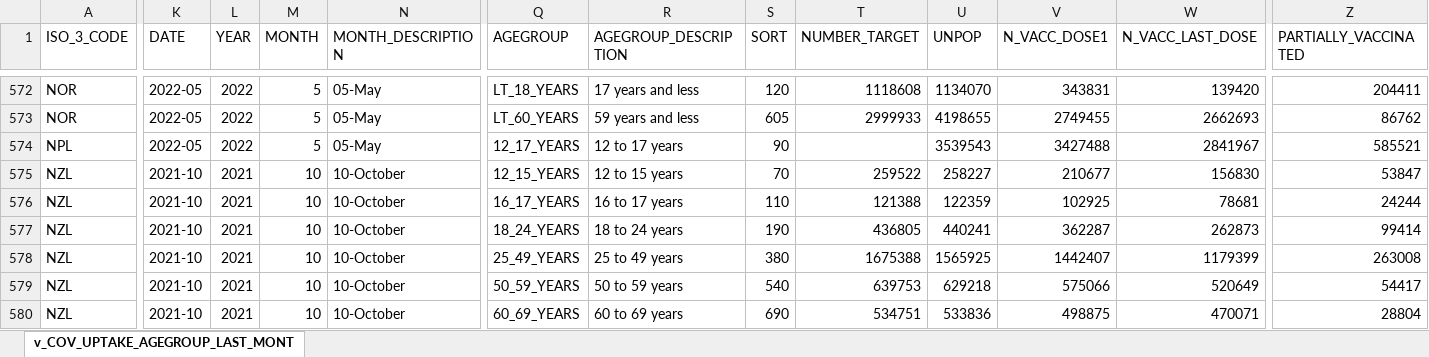
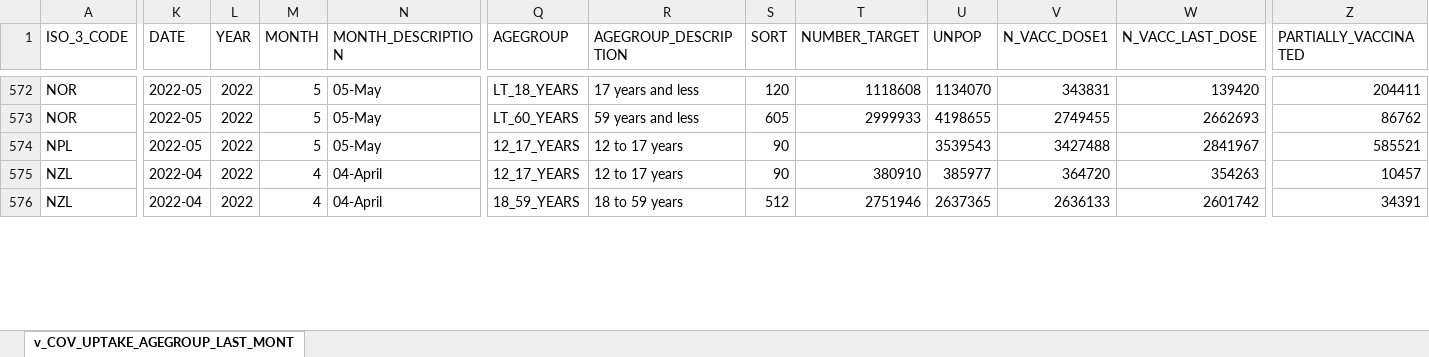
Before and after one commit to brooksdonald/cvap, an Excel workbook: data/_input/data_export_WIISE_V_COV_UPTAKE_AGEGROUP_LAST_MONTH_LONG.xlsx, sheet v_COV_UPTAKE_AGEGROUP_LAST_MONT, drawn as a sheet; only a part is shown, gaps mark what is left out; values as stored, in another font and other column widths than the file's, no borders; table styles not drawn; removed rows and columns are numbered as before the commit, all else as after; rows hold the shown columns only; the diff covers the shown part only; the diff names each change by its address in the sheet, - before the commit and + after, or states it on an @@ line.

Commit message:
QC script modified and input files added

```diff
--- a/data/_input/data_export_WIISE_V_COV_UPTAKE_AGEGROUP_LAST_MONTH_LONG.xlsx (sheet v_COV_UPTAKE_AGEGROUP_LAST_MONT)
+++ b/data/_input/data_export_WIISE_V_COV_UPTAKE_AGEGROUP_LAST_MONTH_LONG.xlsx (sheet v_COV_UPTAKE_AGEGROUP_LAST_MONT)
-K575 (DATE): 2021-10
+K575 (DATE): 2022-04
-L575 (YEAR): 2021
+L575 (YEAR): 2022
-M575 (MONTH): 10
+M575 (MONTH): 4
-N575 (MONTH_DESCRIPTION): 10-October
+N575 (MONTH_DESCRIPTION): 04-April
-Q575 (AGEGROUP): 12_15_YEARS
+Q575 (AGEGROUP): 12_17_YEARS
-R575 (AGEGROUP_DESCRIPTION): 12 to 15 years
+R575 (AGEGROUP_DESCRIPTION): 12 to 17 years
-S575 (SORT): 70
+S575 (SORT): 90
-T575 (NUMBER_TARGET): 259522
+T575 (NUMBER_TARGET): 380910
-U575 (UNPOP): 258227
+U575 (UNPOP): 385977
-V575 (N_VACC_DOSE1): 210677
+V575 (N_VACC_DOSE1): 364720
-W575 (N_VACC_LAST_DOSE): 156830
+W575 (N_VACC_LAST_DOSE): 354263
-Z575 (PARTIALLY_VACCINATED): 53847
+Z575 (PARTIALLY_VACCINATED): 10457
-row 576: NZL | 2021-10 | 2021 | 10 | 10-October | 16_17_YEARS | 16 to 17 years | 110 | 121388 | 122359 | 102925 | 78681 | 24244
-K576 (DATE): 2021-10
+K576 (DATE): 2022-04
-L576 (YEAR): 2021
+L576 (YEAR): 2022
-M576 (MONTH): 10
+M576 (MONTH): 4
-N576 (MONTH_DESCRIPTION): 10-October
+N576 (MONTH_DESCRIPTION): 04-April
-Q576 (AGEGROUP): 18_24_YEARS
+Q576 (AGEGROUP): 18_59_YEARS
-R576 (AGEGROUP_DESCRIPTION): 18 to 24 years
+R576 (AGEGROUP_DESCRIPTION): 18 to 59 years
-S576 (SORT): 190
+S576 (SORT): 512
-T576 (NUMBER_TARGET): 436805
+T576 (NUMBER_TARGET): 2751946
-U576 (UNPOP): 440241
+U576 (UNPOP): 2637365
-V576 (N_VACC_DOSE1): 362287
+V576 (N_VACC_DOSE1): 2636133
-W576 (N_VACC_LAST_DOSE): 262873
+W576 (N_VACC_LAST_DOSE): 2601742
-Z576 (PARTIALLY_VACCINATED): 99414
+Z576 (PARTIALLY_VACCINATED): 34391
-row 578: NZL | 2021-10 | 2021 | 10 | 10-October | 25_49_YEARS | 25 to 49 years | 380 | 1675388 | 1565925 | 1442407 | 1179399 | 263008
-row 579: NZL | 2021-10 | 2021 | 10 | 10-October | 50_59_YEARS | 50 to 59 years | 540 | 639753 | 629218 | 575066 | 520649 | 54417
-row 580: NZL | 2021-10 | 2021 | 10 | 10-October | 60_69_YEARS | 60 to 69 years | 690 | 534751 | 533836 | 498875 | 470071 | 28804
```
Also changed, not shown: 1 removed row and 104 edited cells elsewhere in this sheet, data/_input/data_export_WIISE_V_COV_UPTAKE_GENDER_LAST_MONTH_LONG.xlsx, data/_input/data_export_WIISE_V_COV_UPTAKE_TARGETGROUP_LAST_MONTH_LONG.xlsx, 2 other files.
